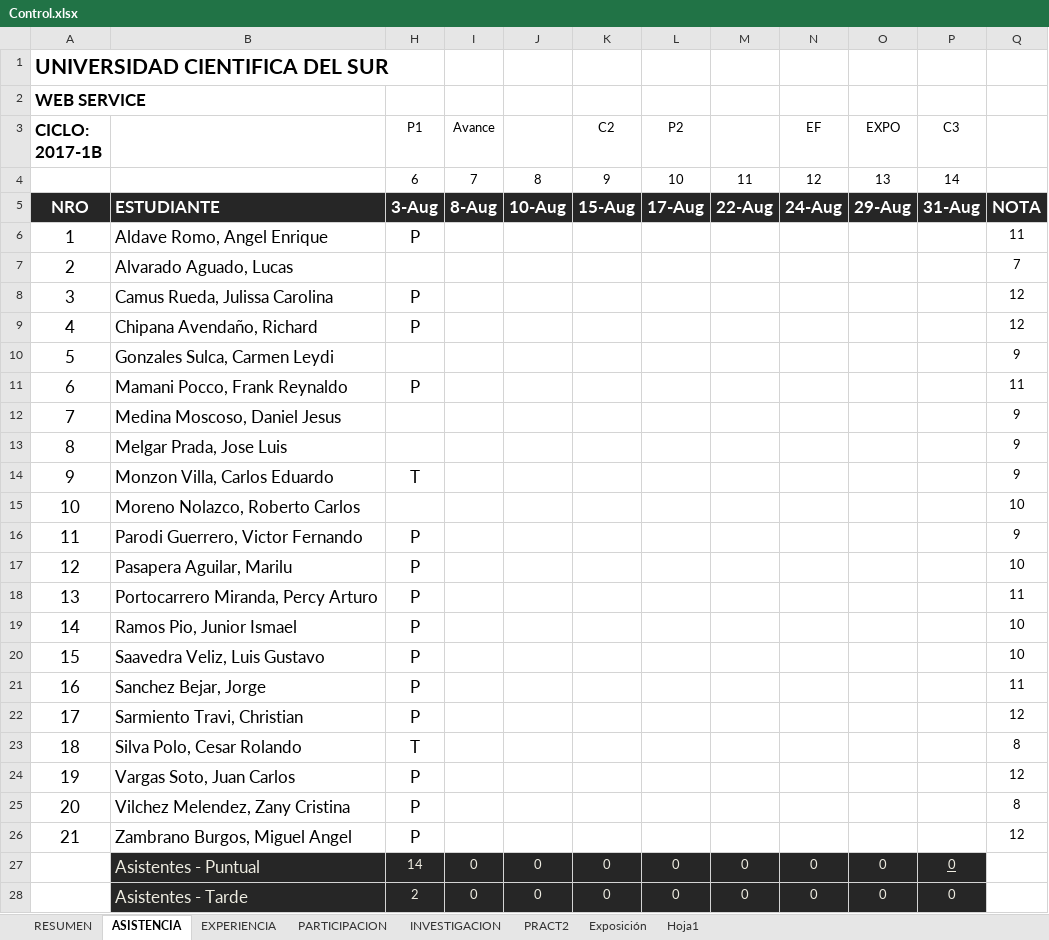
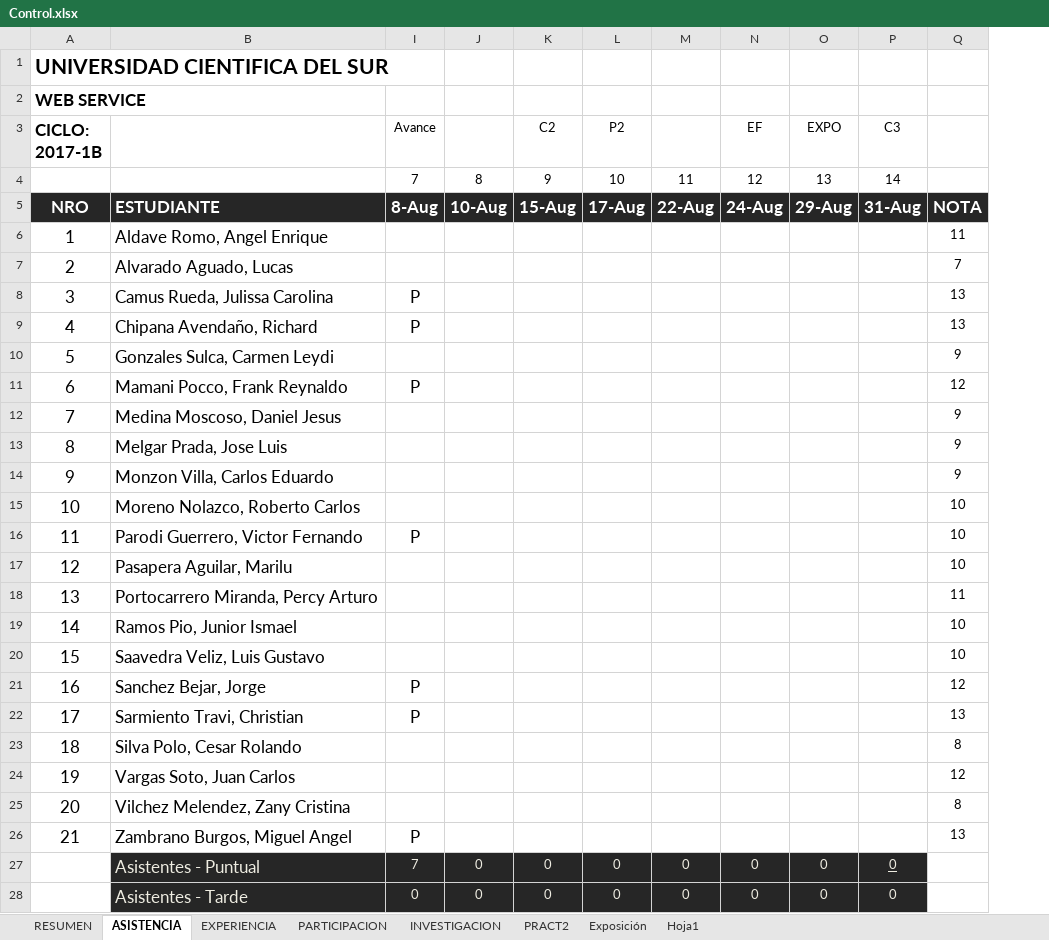
Before and after one commit to gcoronelc/UCS_WebService_001, an Excel workbook: Doc/Control.xlsx, sheet ASISTENCIA, drawn as a sheet; only a part is shown; values as stored, in another font and other column widths than the file's, no borders; the diff covers the shown part only; the diff names each change by its address in the sheet, - before the commit and + after, or states it on an @@ line.

```diff
--- a/Doc/Control.xlsx (sheet ASISTENCIA)
+++ b/Doc/Control.xlsx (sheet ASISTENCIA)
@@ column H (P1) hidden, rows 4-28: 6 | 3-Aug | P |  | P | P |  | P |  |  | T |  | P | P | P | P | P | P | P | T | P | P | P | 14 | 2 @@
-I8:I9 (Avance): (empty)
+I8:I9 (Avance): P
-Q8:Q9: 12
+Q8:Q9: 13
-I11 (Avance): (empty)
+I11 (Avance): P
-Q11: 11
+Q11: 12
-I16 (Avance): (empty)
+I16 (Avance): P
-Q16: 9
+Q16: 10
-I21:I22 (Avance): (empty)
+I21:I22 (Avance): P
-Q21: 11
+Q21: 12
-Q22: 12
+Q22: 13
-I26 (Avance): (empty)
+I26 (Avance): P
-Q26: 12
+Q26: 13
-I27 (Avance): 0
+I27 (Avance): 7
```
Also changed, not shown: 1 edited cell elsewhere in this sheet, sheet RESUMEN, hidden cells, 7 other files.
